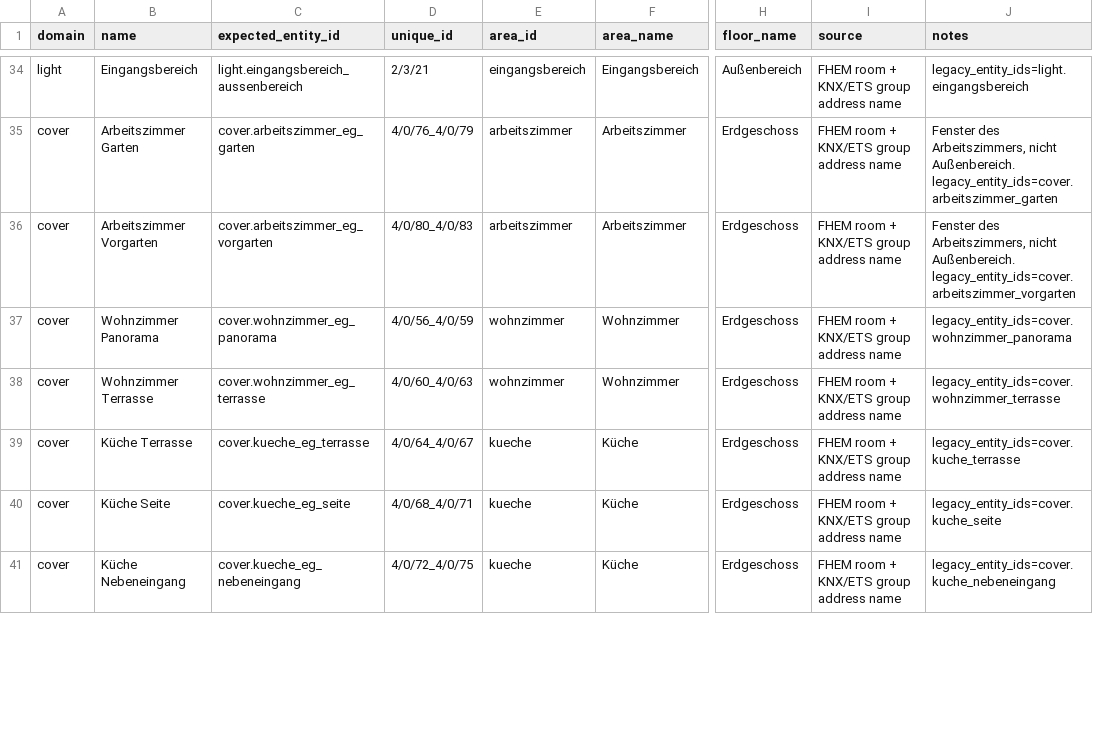
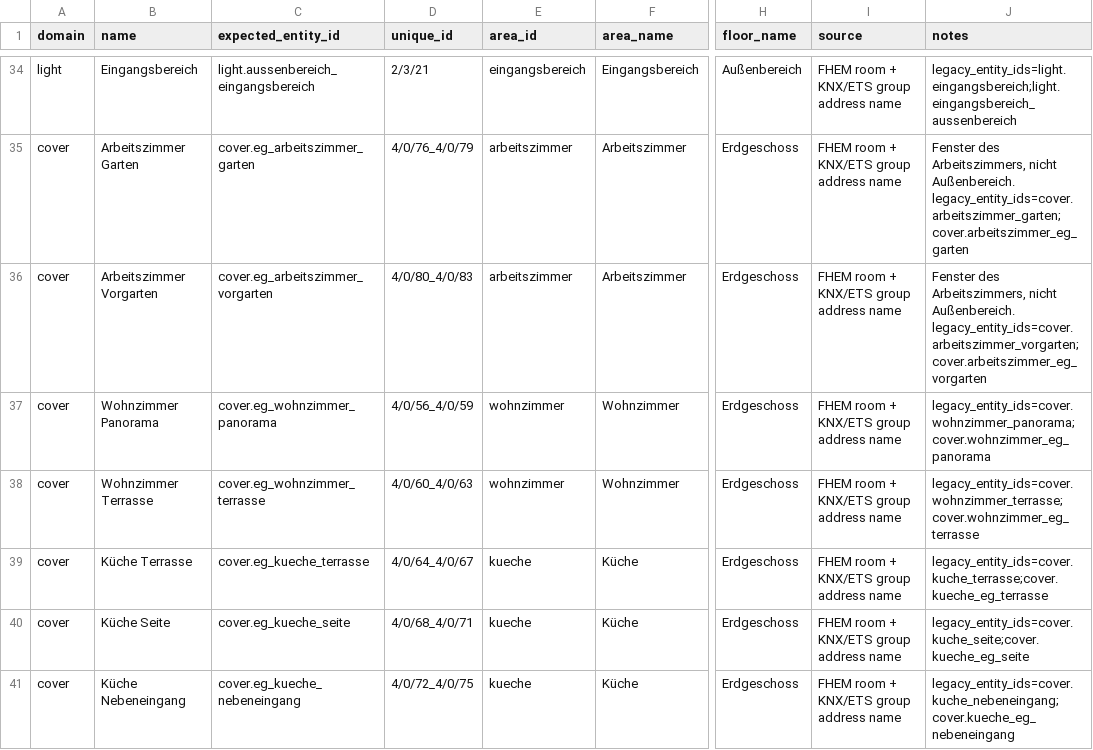
Before and after one commit to Yazracor/Home-Assistant-Config, a CSV file: area_assignments.csv, drawn as a sheet; only a part is shown, gaps mark what is left out; the diff covers the shown part only; the diff names each change by its address in the sheet, - before the commit and + after, or states it on an @@ line.

Commit message:
Entity change

```diff
--- a/area_assignments.csv
+++ b/area_assignments.csv
-C34 (expected_entity_id): light.eingangsbereich_aussenbereich
+C34 (expected_entity_id): light.aussenbereich_eingangsbereich
-J34 (notes): legacy_entity_ids=light.eingangsbereich
+J34 (notes): legacy_entity_ids=light.eingangsbereich;light.eingangsbereich_aussenbereich
-C35 (expected_entity_id): cover.arbeitszimmer_eg_garten
+C35 (expected_entity_id): cover.eg_arbeitszimmer_garten
-J35 (notes): …nicht Außenbereich. legacy_entity_ids=cover.arbeitszimmer_garten
+J35 (notes): …nicht Außenbereich. legacy_entity_ids=cover.arbeitszimmer_garten;cover.arbeitszimmer_eg_garten
-C36 (expected_entity_id): cover.arbeitszimmer_eg_vorgarten
+C36 (expected_entity_id): cover.eg_arbeitszimmer_vorgarten
-J36 (notes): …nicht Außenbereich. legacy_entity_ids=cover.arbeitszimmer_vorgarten
+J36 (notes): …nicht Außenbereich. legacy_entity_ids=cover.arbeitszimmer_vorgarten;cover.arbeitszimmer_eg_vorgarten
-C37 (expected_entity_id): cover.wohnzimmer_eg_panorama
+C37 (expected_entity_id): cover.eg_wohnzimmer_panorama
-J37 (notes): legacy_entity_ids=cover.wohnzimmer_panorama
+J37 (notes): legacy_entity_ids=cover.wohnzimmer_panorama;cover.wohnzimmer_eg_panorama
-C38 (expected_entity_id): cover.wohnzimmer_eg_terrasse
+C38 (expected_entity_id): cover.eg_wohnzimmer_terrasse
-J38 (notes): legacy_entity_ids=cover.wohnzimmer_terrasse
+J38 (notes): legacy_entity_ids=cover.wohnzimmer_terrasse;cover.wohnzimmer_eg_terrasse
-C39 (expected_entity_id): cover.kueche_eg_terrasse
+C39 (expected_entity_id): cover.eg_kueche_terrasse
-J39 (notes): legacy_entity_ids=cover.kuche_terrasse
+J39 (notes): legacy_entity_ids=cover.kuche_terrasse;cover.kueche_eg_terrasse
-C40 (expected_entity_id): cover.kueche_eg_seite
+C40 (expected_entity_id): cover.eg_kueche_seite
-J40 (notes): legacy_entity_ids=cover.kuche_seite
+J40 (notes): legacy_entity_ids=cover.kuche_seite;cover.kueche_eg_seite
-C41 (expected_entity_id): cover.kueche_eg_nebeneingang
+C41 (expected_entity_id): cover.eg_kueche_nebeneingang
-J41 (notes): legacy_entity_ids=cover.kuche_nebeneingang
+J41 (notes): legacy_entity_ids=cover.kuche_nebeneingang;cover.kueche_eg_nebeneingang
```
Also changed, not shown: 110 edited cells elsewhere in this file, 3 other files.
